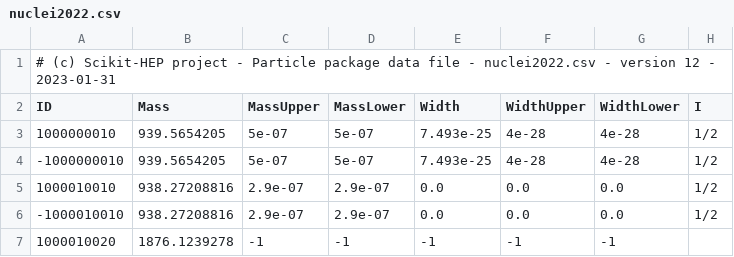
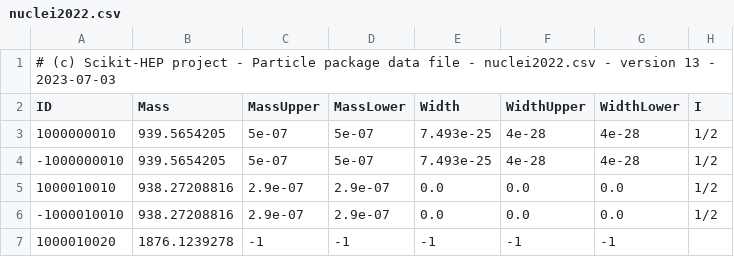
Before and after one commit to scikit-hep/particle, a CSV file: src/particle/data/nuclei2022.csv, drawn as a sheet; only a part is shown; the diff names each change by its address in the sheet, - before the commit and + after, or states it on an @@ line.

```diff
--- a/src/particle/data/nuclei2022.csv
+++ b/src/particle/data/nuclei2022.csv
-A1 (ID): …- version 12 - 2023-01-31
+A1 (ID): …- version 13 - 2023-07-03
```
Also changed, not shown: src/particle/data/conversions.csv, src/particle/data/pdgid_to_corsika7id.csv, 4 other files.
